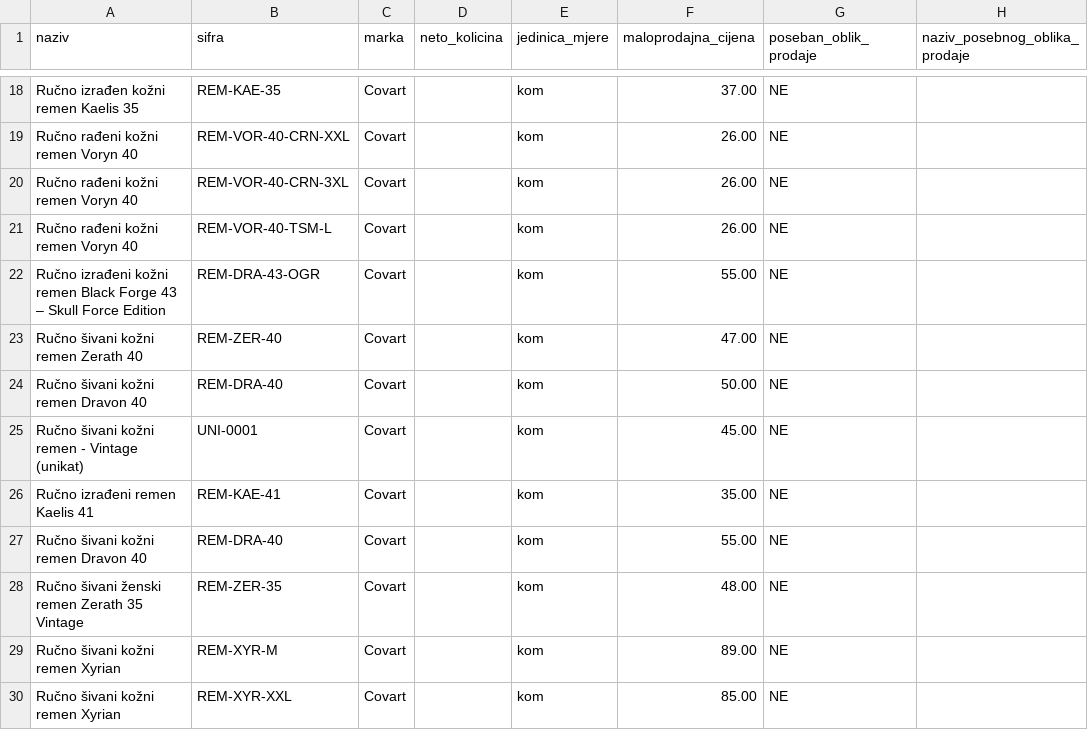
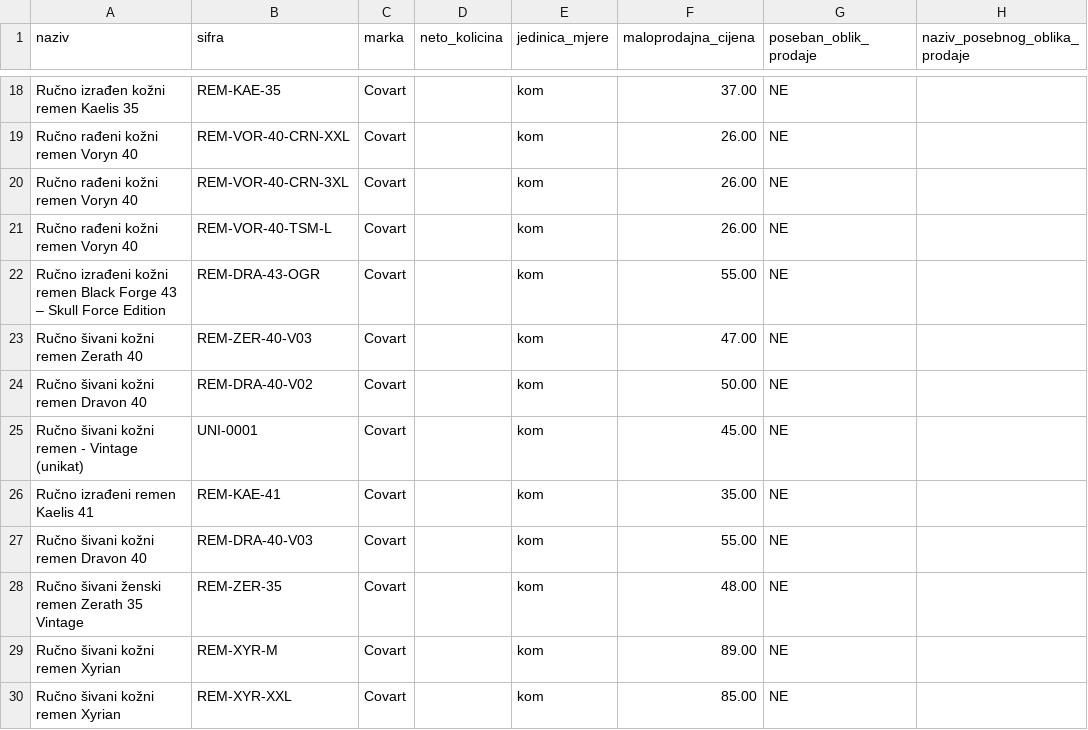
Before and after one commit to covartleather-ui/covart-cjenici, a CSV file: current/98946498_pokretni-poslovni-prostor_jarcec-2-10297-igrisce_PPP01_ROBA_AKTUALNI.csv, drawn as a sheet; only a part is shown, gaps mark what is left out; the diff covers the shown part only; the diff names each change by its address in the sheet, - before the commit and + after, or states it on an @@ line.

```diff
--- a/current/98946498_pokretni-poslovni-prostor_jarcec-2-10297-igrisce_PPP01_ROBA_AKTUALNI.csv
+++ b/current/98946498_pokretni-poslovni-prostor_jarcec-2-10297-igrisce_PPP01_ROBA_AKTUALNI.csv
-B23 (sifra): REM-ZER-40
+B23 (sifra): REM-ZER-40-V03
-B24 (sifra): REM-DRA-40
+B24 (sifra): REM-DRA-40-V02
-B27 (sifra): REM-DRA-40
+B27 (sifra): REM-DRA-40-V03
```
Also changed, not shown: 14 edited cells elsewhere in this file, current/98946498_webshop_jarcec-2-10297-igrisce_WEB01_ROBA_AKTUALNI.csv, 17 other files.
